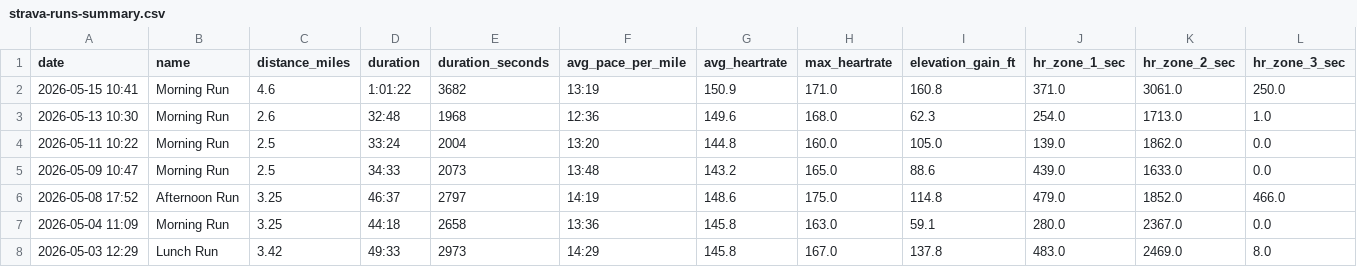
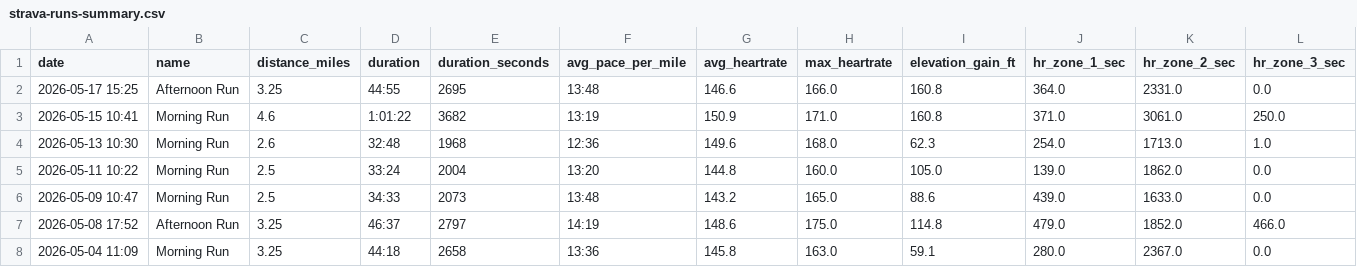
Before and after one commit to malcalakovalski/manu-runs, a CSV file: data/strava-runs-summary.csv, drawn as a sheet; only a part is shown; the shorter side is filled out with more unchanged rows; rows hold the shown columns only; the diff names each change by its address in the sheet, - before the commit and + after, or states it on an @@ line.

```diff
--- a/data/strava-runs-summary.csv
+++ b/data/strava-runs-summary.csv
+row 2: 2026-05-17 15:25 | Afternoon Run | 3.25 | 44:55 | 2695 | 13:48 | 146.6 | 166.0 | 160.8 | 364.0 | 2331.0 | 0.0
```
Also changed, not shown: 1 other file.
